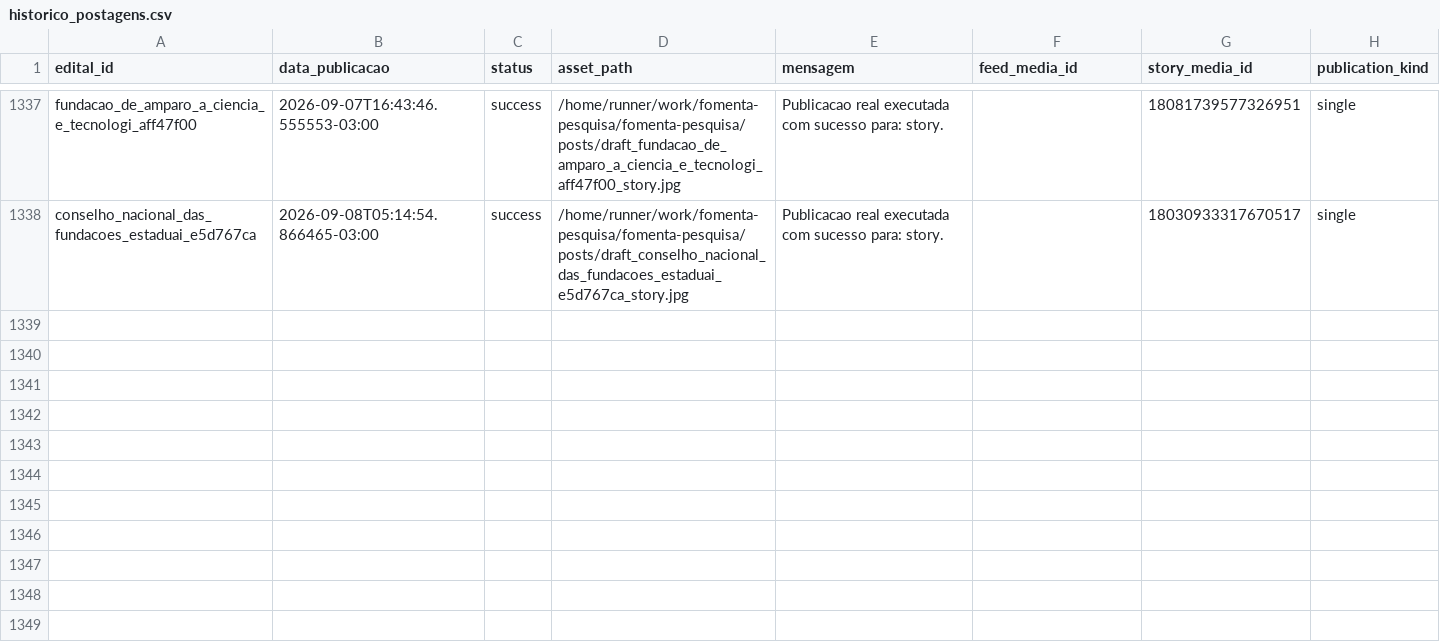
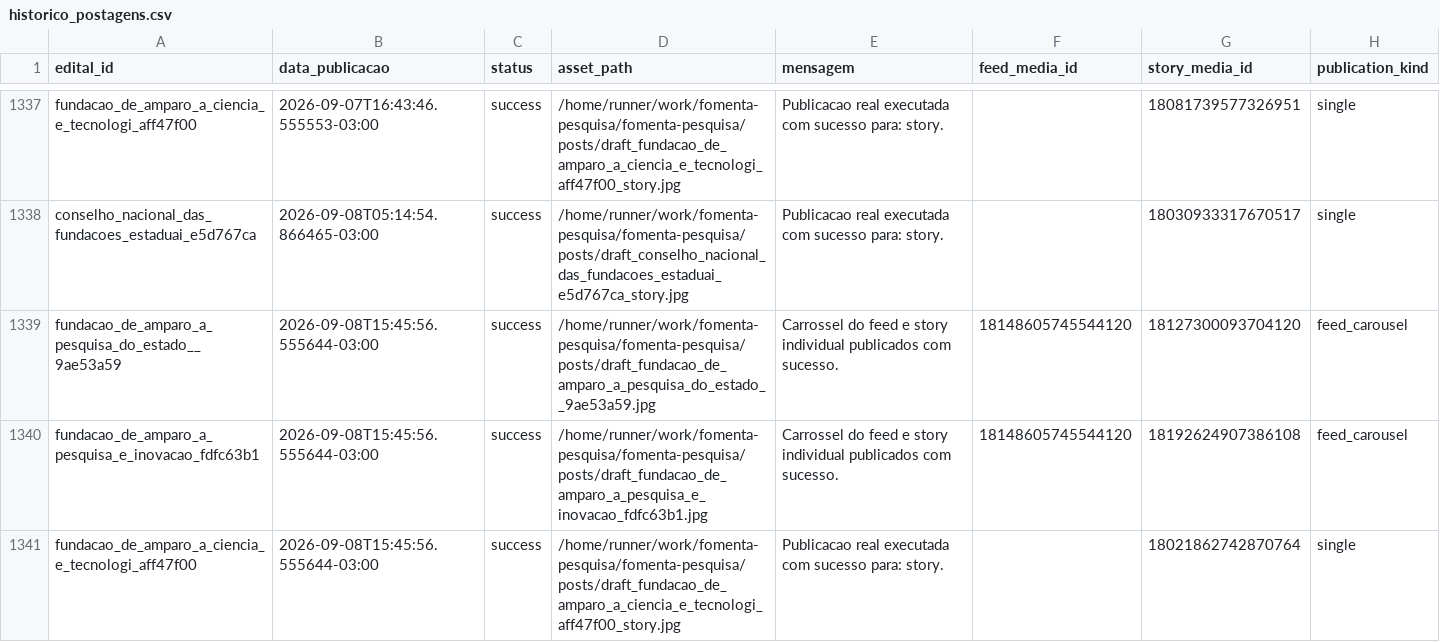
Before and after one commit to brauliorrs/fomenta-pesquisa, a CSV file: data/historico_postagens.csv, drawn as a sheet; only a part is shown, gaps mark what is left out; the diff names each change by its address in the sheet, - before the commit and + after, or states it on an @@ line.

```diff
--- a/data/historico_postagens.csv
+++ b/data/historico_postagens.csv
+row 1339: fundacao_de_amparo_a_pesquisa_do_estado__9ae53a59 | 2026-09-08T15:45:56.555644-03:00 | success | /home/runner/work/fomenta-pesquisa/fomenta-pesquisa/posts/draft_fundacao_de_amparo_a_pesquisa_do_estado__9ae53a59.jpg | Carrossel do feed e story individual publicados com sucesso. | 18148605745544120 | 18127300093704120 | feed_carousel
+row 1340: fundacao_de_amparo_a_pesquisa_e_inovacao_fdfc63b1 | 2026-09-08T15:45:56.555644-03:00 | success | /home/runner/work/fomenta-pesquisa/fomenta-pesquisa/posts/draft_fundacao_de_amparo_a_pesquisa_e_inovacao_fdfc63b1.jpg | Carrossel do feed e story individual publicados com sucesso. | 18148605745544120 | 18192624907386108 | feed_carousel
+row 1341: fundacao_de_amparo_a_ciencia_e_tecnologi_aff47f00 | 2026-09-08T15:45:56.555644-03:00 | success | /home/runner/work/fomenta-pesquisa/fomenta-pesquisa/posts/draft_fundacao_de_amparo_a_ciencia_e_tecnologi_aff47f00_story.jpg | Publicacao real executada com sucesso para: story. |  | 18021862742870764 | single
```
Also changed, not shown: 3 other files.
